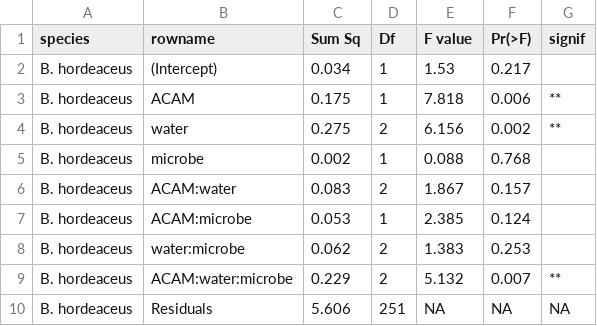
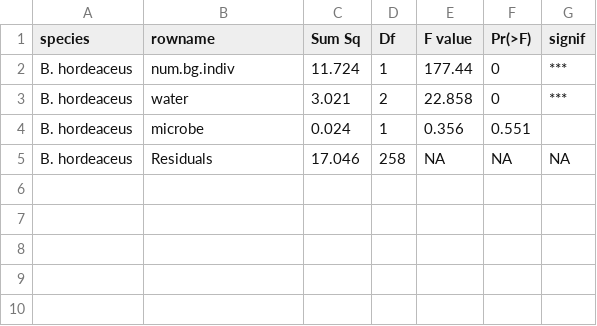
Before and after one commit to HallettLab/facilitation_gh, a CSV file: data_analysis/RII/tables/brho_ANOVA_tab.csv, drawn as a sheet.

```diff
--- a/data_analysis/RII/tables/brho_ANOVA_tab.csv
+++ b/data_analysis/RII/tables/brho_ANOVA_tab.csv
@@ -1,10 +1,5 @@
 "species","rowname","Sum Sq","Df","F value","Pr(>F)","signif"
-"B. hordeaceus","(Intercept)",0.034,1,1.53,0.217," "
-"B. hordeaceus","ACAM",0.175,1,7.818,0.006,"**"
-"B. hordeaceus","water",0.275,2,6.156,0.002,"**"
-"B. hordeaceus","microbe",0.002,1,0.088,0.768," "
-"B. hordeaceus","ACAM:water",0.083,2,1.867,0.157," "
-"B. hordeaceus","ACAM:microbe",0.053,1,2.385,0.124," "
-"B. hordeaceus","water:microbe",0.062,2,1.383,0.253," "
-"B. hordeaceus","ACAM:water:microbe",0.229,2,5.132,0.007,"**"
-"B. hordeaceus","Residuals",5.606,251,NA,NA,NA
+"B. hordeaceus","num.bg.indiv",11.724,1,177.44,0,"***"
+"B. hordeaceus","water",3.021,2,22.858,0,"***"
+"B. hordeaceus","microbe",0.024,1,0.356,0.551," "
+"B. hordeaceus","Residuals",17.046,258,NA,NA,NA
```
Also changed, not shown: data_analysis/seeds/tables/acam_seeds_ANOVA_tab.csv, data_analysis/seeds/tables/brho_seeds_ANOVA_tab.csv, 4 other files.
